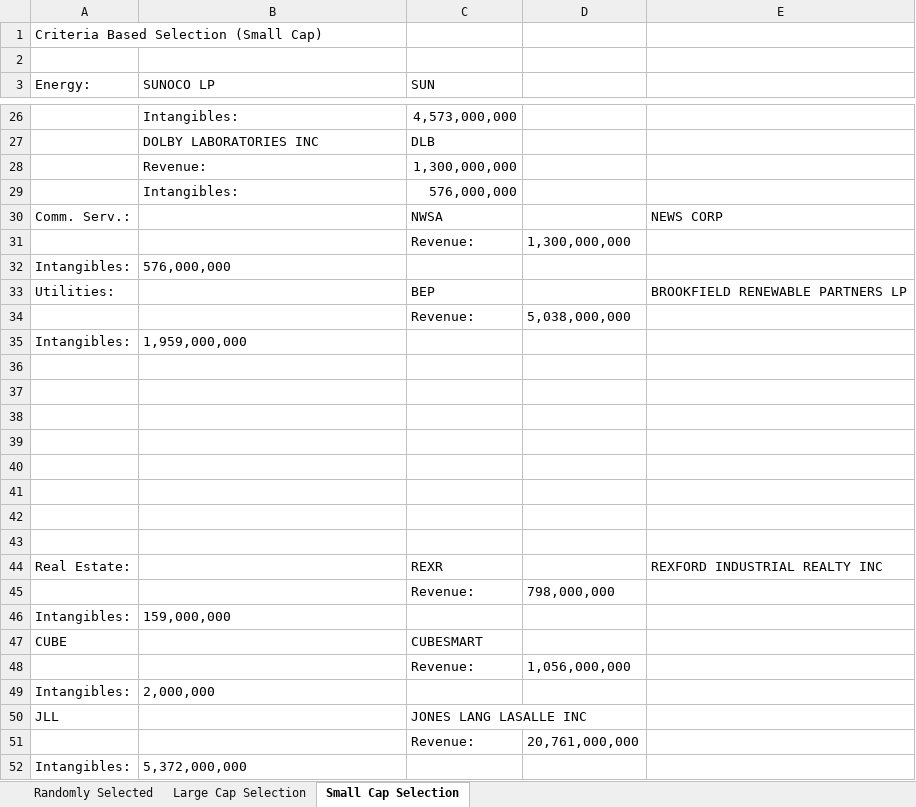
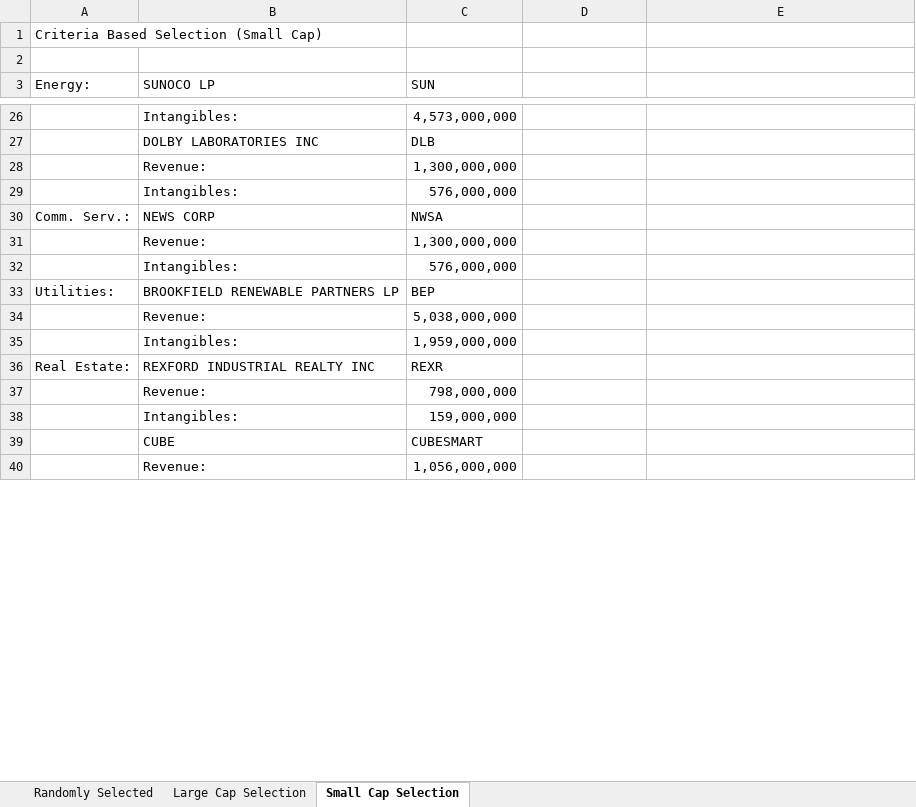
Before and after one commit to kennethlarotyamat/kennethlarotyamat.github.io, an Excel workbook: HITA Portfolio Management Applications Term Paper MIS 764.xlsx, sheet Small Cap Selection, drawn as a sheet; only a part is shown, gaps mark what is left out; values as stored, in another font and other column widths than the file's, no borders; removed rows and columns are numbered as before the commit, all else as after; the diff covers the shown part only; the diff names each change by its address in the sheet, - before the commit and + after, or states it on an @@ line.

```diff
--- a/HITA Portfolio Management Applications Term Paper MIS 764.xlsx (sheet Small Cap Selection)
+++ b/HITA Portfolio Management Applications Term Paper MIS 764.xlsx (sheet Small Cap Selection)
-B30 (SUNOCO LP): (empty)
+B30 (SUNOCO LP): NEWS CORP
-E30: NEWS CORP
+E30: (empty)
-row 31:  |  | Revenue: | 1,300,000,000
-row 32: Intangibles: | 576,000,000
+row 31:  | Revenue: | 1,300,000,000
+row 32:  | Intangibles: | 576,000,000
-B33 (SUNOCO LP): (empty)
+B33 (SUNOCO LP): BROOKFIELD RENEWABLE PARTNERS LP
-E33: BROOKFIELD RENEWABLE PARTNERS LP
+E33: (empty)
-row 34:  |  | Revenue: | 5,038,000,000
-row 35: Intangibles: | 1,959,000,000
-row 34: (empty)
+row 34:  | Revenue: | 5,038,000,000
-row 35: (empty)
+row 35:  | Intangibles: | 1,959,000,000
-row 38: (empty)
-row 39: (empty)
-row 40: (empty)
-row 41: (empty)
-row 42: (empty)
-row 43: (empty)
-B36 (SUNOCO LP): (empty)
+B36 (SUNOCO LP): REXFORD INDUSTRIAL REALTY INC
-E36: REXFORD INDUSTRIAL REALTY INC
+E36: (empty)
-row 45:  |  | Revenue: | 798,000,000
-row 46: Intangibles: | 159,000,000
-row 47: CUBE |  | CUBESMART
-row 48:  |  | Revenue: | 1,056,000,000
-row 49: Intangibles: | 2,000,000
-row 50: JLL |  | JONES LANG LASALLE INC
-row 51:  |  | Revenue: | 20,761,000,000
-row 52: Intangibles: | 5,372,000,000
+row 37:  | Revenue: | 798,000,000
+row 38:  | Intangibles: | 159,000,000
+row 39:  | CUBE | CUBESMART
+row 40:  | Revenue: | 1,056,000,000
```
Also changed, not shown: 4 added rows elsewhere in this sheet, 1 other file.
